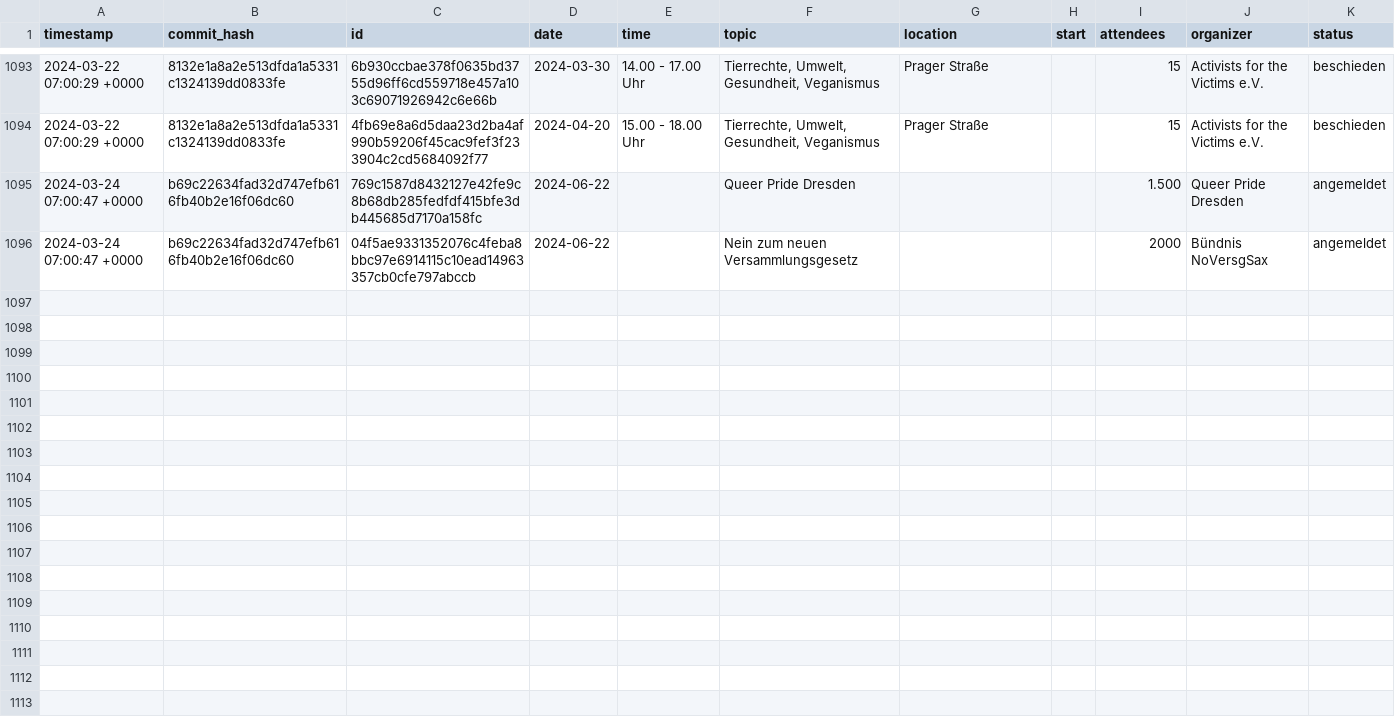
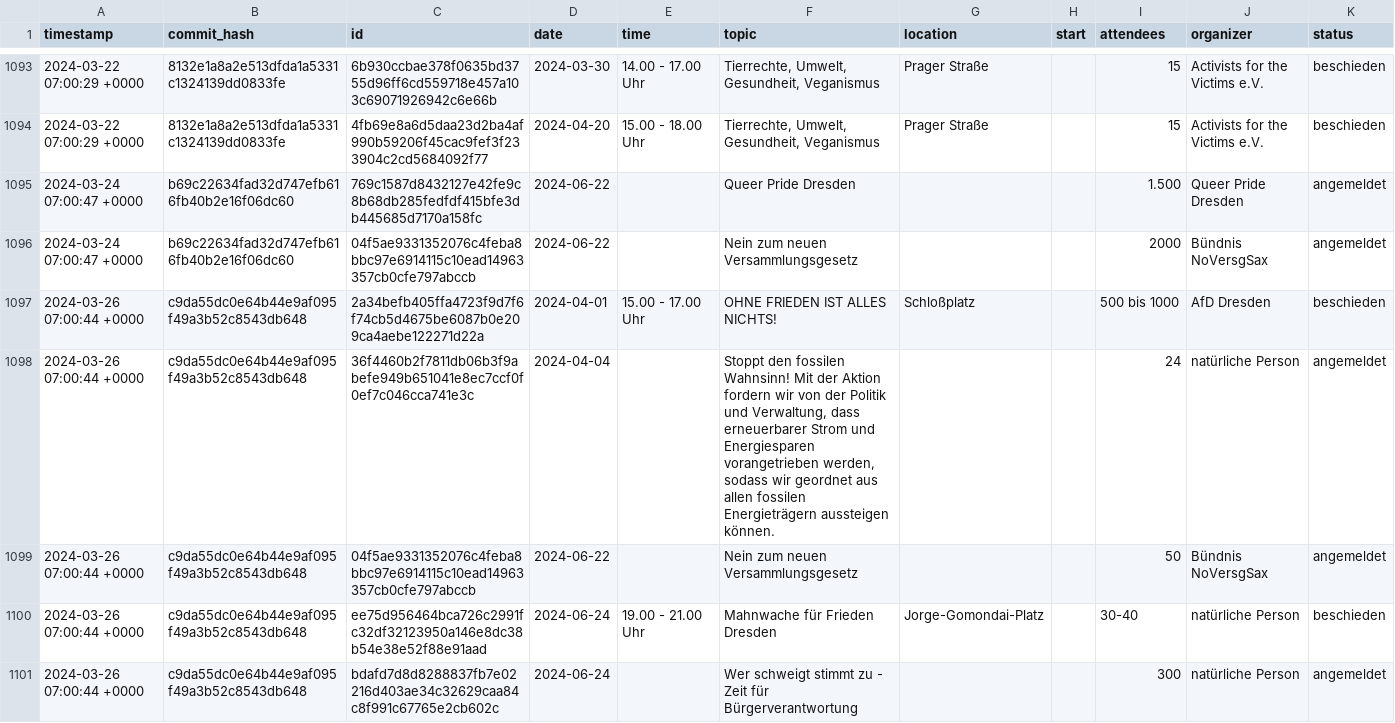
Before and after one commit to kiliankoe/versammlungen-in-dresden, a CSV file: assemblies.csv, drawn as a sheet; only a part is shown, gaps mark what is left out; the diff names each change by its address in the sheet, - before the commit and + after, or states it on an @@ line.

```diff
--- a/assemblies.csv
+++ b/assemblies.csv
+row 1097: 2024-03-26 07:00:44 +0000 | c9da55dc0e64b44e9af095f49a3b52c8543db648 | 2a34befb405ffa4723f9d7f6f74cb5d4675be6087b0e209ca4aebe122271d22a | 2024-04-01 | 15.00 - 17.00 Uhr | OHNE FRIEDEN IST ALLES NICHTS! | Schloßplatz |  | 500 bis 1000 | AfD Dresden | beschieden
+row 1098: 2024-03-26 07:00:44 +0000 | c9da55dc0e64b44e9af095f49a3b52c8543db648 | 36f4460b2f7811db06b3f9abefe949b651041e8ec7ccf0f0ef7c046cca741e3c | 2024-04-04 |  | Stoppt den fossilen Wahnsinn! Mit der Aktion fordern wir von der Politik und Verwaltung, dass erneuerbarer Strom und Energiesparen vorangetrieben werden, sodass wir geordnet aus allen fossilen Energieträgern aussteigen können. |  |  | 24 | natürliche Person | angemeldet
+row 1099: 2024-03-26 07:00:44 +0000 | c9da55dc0e64b44e9af095f49a3b52c8543db648 | 04f5ae9331352076c4feba8bbc97e6914115c10ead14963357cb0cfe797abccb | 2024-06-22 |  | Nein zum neuen Versammlungsgesetz |  |  | 50 | Bündnis NoVersgSax | angemeldet
+row 1100: 2024-03-26 07:00:44 +0000 | c9da55dc0e64b44e9af095f49a3b52c8543db648 | ee75d956464bca726c2991fc32df32123950a146e8dc38b54e38e52f88e91aad | 2024-06-24 | 19.00 - 21.00 Uhr | Mahnwache für Frieden Dresden | Jorge-Gomondai-Platz |  | 30-40 | natürliche Person | beschieden
+row 1101: 2024-03-26 07:00:44 +0000 | c9da55dc0e64b44e9af095f49a3b52c8543db648 | bdafd7d8d8288837fb7e02216d403ae34c32629caa84c8f991c67765e2cb602c | 2024-06-24 |  | Wer schweigt stimmt zu - Zeit für Bürgerverantwortung |  |  | 300 | natürliche Person | angemeldet
```
